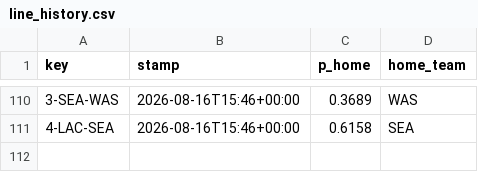
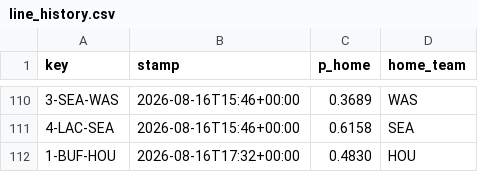
Before and after one commit to Cako18/gridiron-data, a CSV file: data/line_history.csv, drawn as a sheet; only a part is shown, gaps mark what is left out; the diff names each change by its address in the sheet, - before the commit and + after, or states it on an @@ line.

```diff
--- a/data/line_history.csv
+++ b/data/line_history.csv
+row 112: 1-BUF-HOU | 2026-08-16T17:32+00:00 | 0.4830 | HOU
```
Also changed, not shown: 1 other file.
